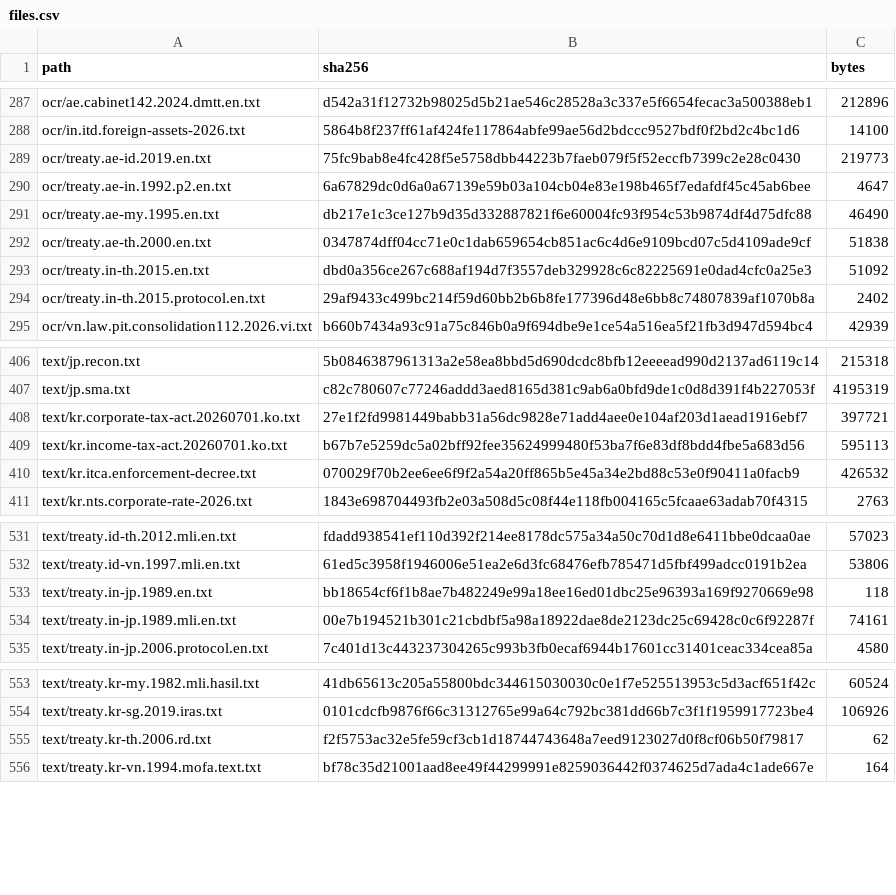
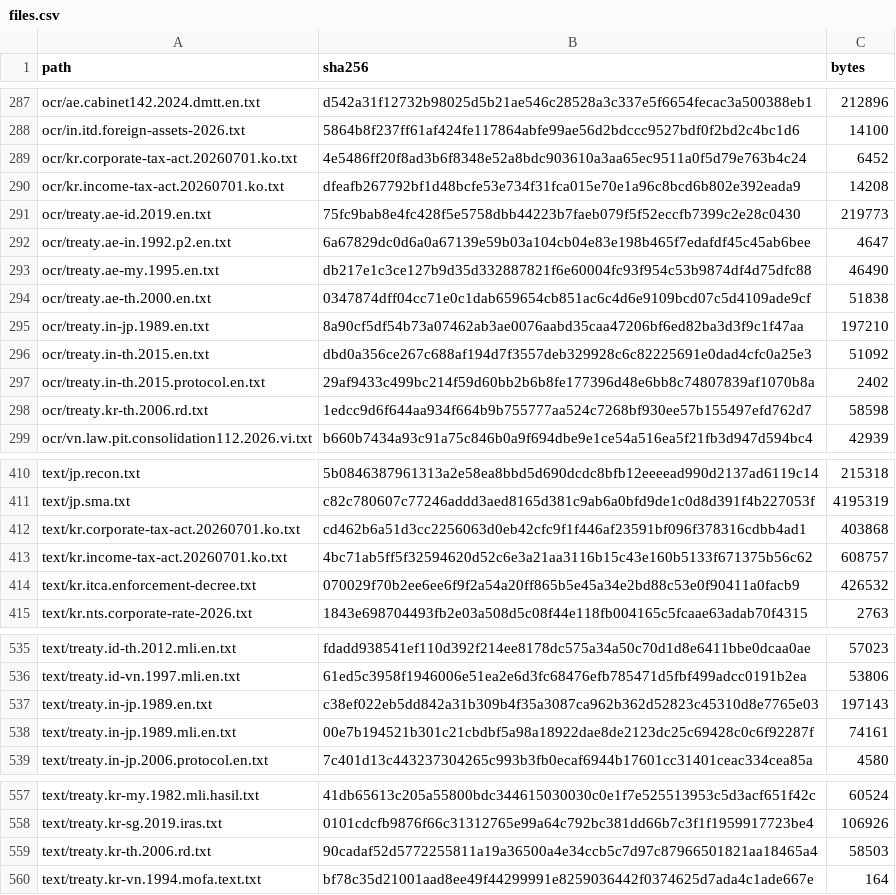
Before and after one commit to ZhihongWu-dev/Asia-Tax-AI-Agent, a CSV file: database/files.csv, drawn as a sheet; only a part is shown, gaps mark what is left out.

```diff
--- a/database/files.csv
+++ b/database/files.csv
@@ -288,2 +288,4 @@ ocr/ae.cabinet142.2024.dmtt.en.txt,d542a31f12732b98025d5b21ae546c28528a3c337e5f6
 ocr/in.itd.foreign-assets-2026.txt,5864b8f237ff61af424fe117864abfe99ae56d2bdccc9527bdf0f2bd2c4bc1d6,14100
+ocr/kr.corporate-tax-act.20260701.ko.txt,4e5486ff20f8ad3b6f8348e52a8bdc903610a3aa65ec9511a0f5d79e763b4c24,6452
+ocr/kr.income-tax-act.20260701.ko.txt,dfeafb267792bf1d48bcfe53e734f31fca015e70e1a96c8bcd6b802e392eada9,14208
 ocr/treaty.ae-id.2019.en.txt,75fc9bab8e4fc428f5e5758dbb44223b7faeb079f5f52eccfb7399c2e28c0430,219773
@@ -292,4 +294,6 @@ ocr/treaty.ae-my.1995.en.txt,db217e1c3ce127b9d35d332887821f6e60004fc93f954c53b98
 ocr/treaty.ae-th.2000.en.txt,0347874dff04cc71e0c1dab659654cb851ac6c4d6e9109bcd07c5d4109ade9cf,51838
+ocr/treaty.in-jp.1989.en.txt,8a90cf5df54b73a07462ab3ae0076aabd35caa47206bf6ed82ba3d3f9c1f47aa,197210
 ocr/treaty.in-th.2015.en.txt,dbd0a356ce267c688af194d7f3557deb329928c6c82225691e0dad4cfc0a25e3,51092
 ocr/treaty.in-th.2015.protocol.en.txt,29af9433c499bc214f59d60bb2b6b8fe177396d48e6bb8c74807839af1070b8a,2402
+ocr/treaty.kr-th.2006.rd.txt,1edcc9d6f644aa934f664b9b755777aa524c7268bf930ee57b155497efd762d7,58598
 ocr/vn.law.pit.consolidation112.2026.vi.txt,b660b7434a93c91a75c846b0a9f694dbe9e1ce54a516ea5f21fb3d947d594bc4,42939
@@ -407,4 +411,4 @@ text/jp.recon.txt,5b0846387961313a2e58ea8bbd5d690dcdc8bfb12eeeead990d2137ad6119c
 text/jp.sma.txt,c82c780607c77246addd3aed8165d381c9ab6a0bfd9de1c0d8d391f4b227053f,4195319
-text/kr.corporate-tax-act.20260701.ko.txt,27e1f2fd9981449babb31a56dc9828e71add4aee0e104af203d1aead1916ebf7,397721
-text/kr.income-tax-act.20260701.ko.txt,b67b7e5259dc5a02bff92fee35624999480f53ba7f6e83df8bdd4fbe5a683d56,595113
+text/kr.corporate-tax-act.20260701.ko.txt,cd462b6a51d3cc2256063d0eb42cfc9f1f446af23591bf096f378316cdbb4ad1,403868
+text/kr.income-tax-act.20260701.ko.txt,4bc71ab5ff5f32594620d52c6e3a21aa3116b15c43e160b5133f671375b56c62,608757
 text/kr.itca.enforcement-decree.txt,070029f70b2ee6ee6f9f2a54a20ff865b5e45a34e2bd88c53e0f90411a0facb9,426532
@@ -532,3 +536,3 @@ text/treaty.id-th.2012.mli.en.txt,fdadd938541ef110d392f214ee8178dc575a34a50c70d1
 text/treaty.id-vn.1997.mli.en.txt,61ed5c3958f1946006e51ea2e6d3fc68476efb785471d5fbf499adcc0191b2ea,53806
-text/treaty.in-jp.1989.en.txt,bb18654cf6f1b8ae7b482249e99a18ee16ed01dbc25e96393a169f9270669e98,118
+text/treaty.in-jp.1989.en.txt,c38ef022eb5dd842a31b309b4f35a3087ca962b362d52823c45310d8e7765e03,197143
 text/treaty.in-jp.1989.mli.en.txt,00e7b194521b301c21cbdbf5a98a18922dae8de2123dc25c69428c0c6f92287f,74161
@@ -554,3 +558,3 @@ text/treaty.kr-my.1982.mli.hasil.txt,41db65613c205a55800bdc344615030030c0e1f7e52
 text/treaty.kr-sg.2019.iras.txt,0101cdcfb9876f66c31312765e99a64c792bc381dd66b7c3f1f1959917723be4,106926
-text/treaty.kr-th.2006.rd.txt,f2f5753ac32e5fe59cf3cb1d18744743648a7eed9123027d0f8cf06b50f79817,62
+text/treaty.kr-th.2006.rd.txt,90cadaf52d5772255811a19a36500a4e34ccb5c7d97c87966501821aa18465a4,58503
 text/treaty.kr-vn.1994.mofa.text.txt,bf78c35d21001aad8ee49f44299991e8259036442f0374625d7ada4c1ade667e,164
```
Also changed, not shown: database/decision.csv, database/param.csv, 16 other files.
